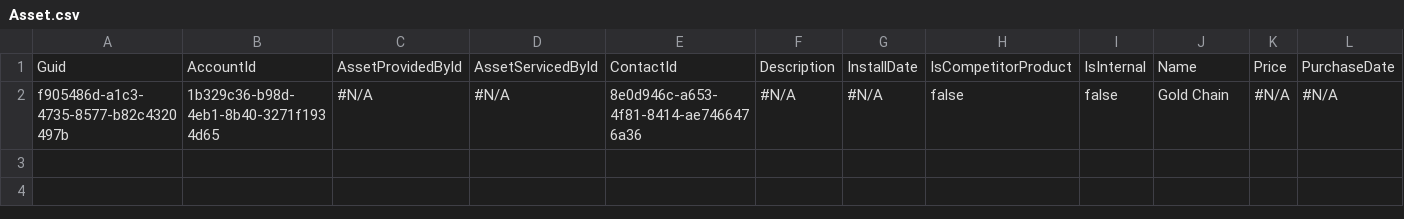
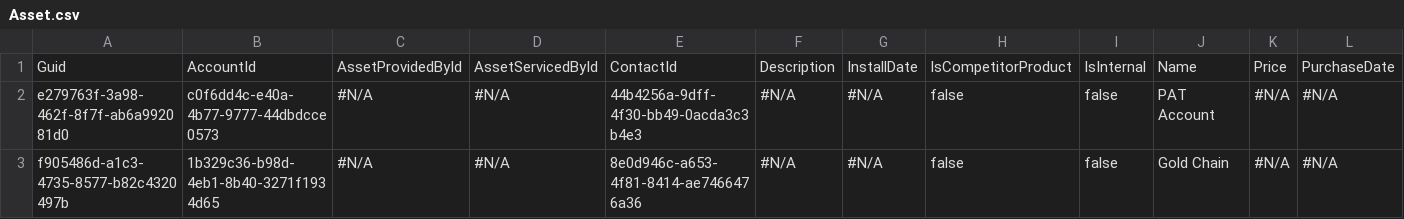
Before and after one commit to Prodlymoover/CPQTest11, a CSV file: Asset.csv, drawn as a sheet; only a part is shown; rows hold the shown columns only; the diff names each change by its address in the sheet, - before the commit and + after, or states it on an @@ line.

```diff
--- a/Asset.csv
+++ b/Asset.csv
+row 2: e279763f-3a98-462f-8f7f-ab6a992081d0 | c0f6dd4c-e40a-4b77-9777-44dbdcce0573 | #N/A | #N/A | 44b4256a-9dff-4f30-bb49-0acda3c3b4e3 | #N/A | #N/A | false | false | PAT Account | #N/A | #N/A
```
Also changed, not shown: Account.csv, Case.csv, 3 other files.
